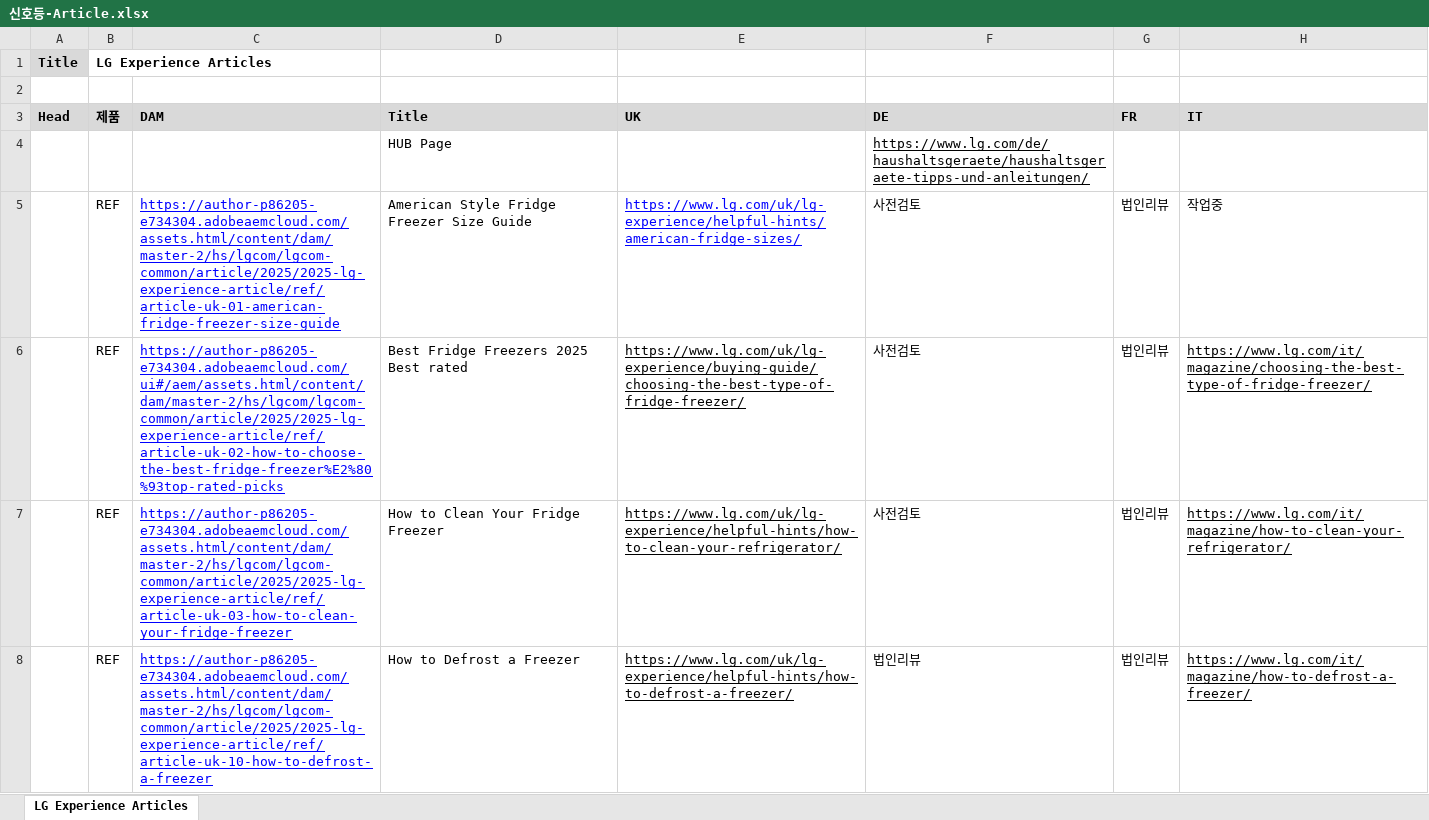
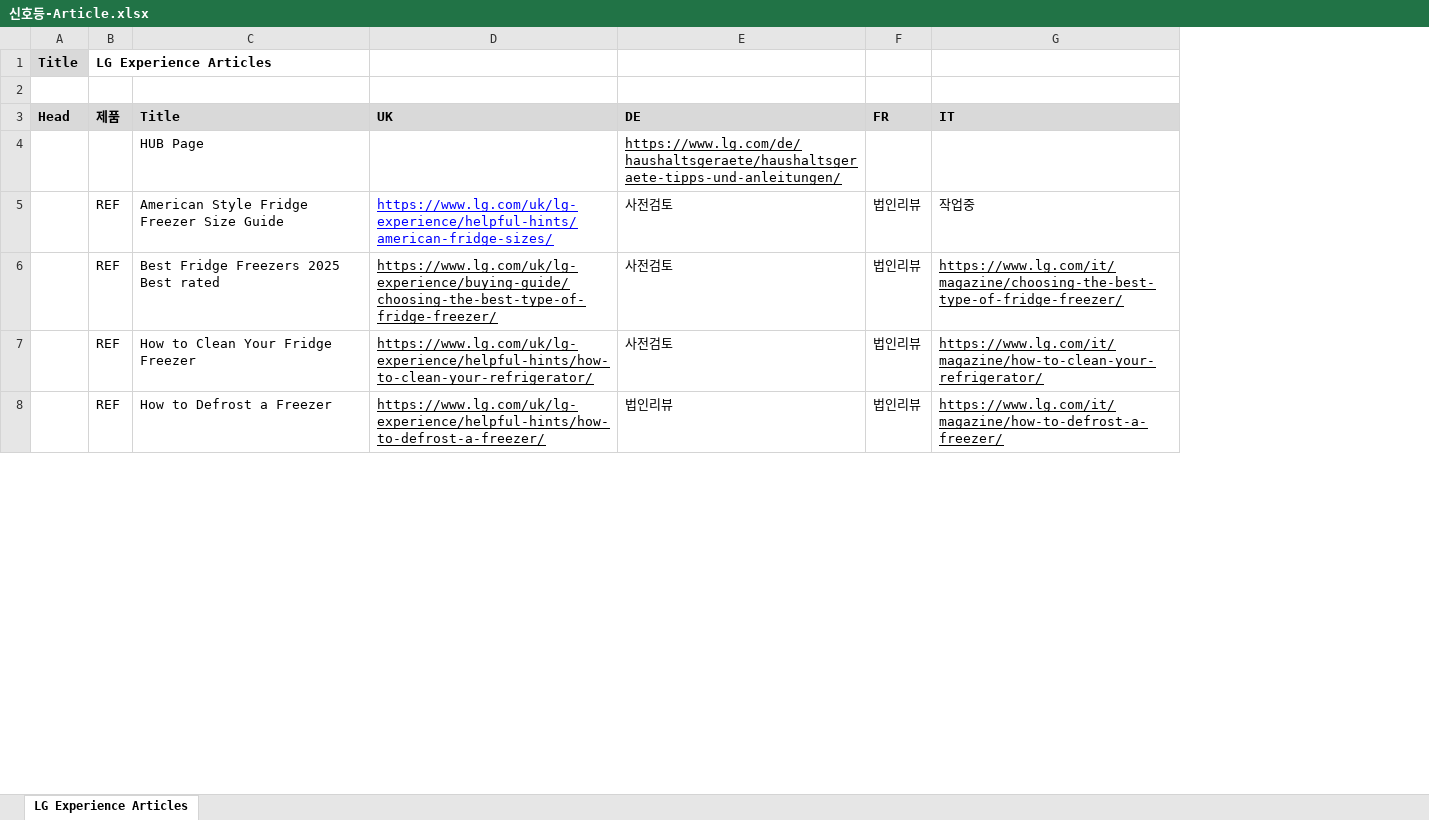
Before and after one commit to towdew/hs-dashboard, an Excel workbook: lg-com-status-dashboard/신호등-Article.xlsx, sheet LG Experience Articles, drawn as a sheet; only a part is shown; values as stored, in another font and other column widths than the file's, no borders; charts and pictures not drawn; the diff names each change by its address in the sheet, - before the commit and + after, or states it on an @@ line.

```diff
--- a/lg-com-status-dashboard/신호등-Article.xlsx (sheet LG Experience Articles)
+++ b/lg-com-status-dashboard/신호등-Article.xlsx (sheet LG Experience Articles)
-column C (DAM), rows 5-8: https://author-p86205-e734304.adobeaemcloud.com/assets.html/content/dam/master-2/hs/lgcom/lgcom-common/article/2025/2025-lg-experience-article/ref/article-uk-01-american-fridge-freezer-size-guide | https://author-p86205-e734304.adobeaemcloud.com/ui#/aem/assets.html/content/dam/master-2/hs/lgcom/lgcom-common/article/2025/2025-lg-experience-article/ref/article-uk-02-how-to-choose-the-best-fridge-freezer%E2%80%93top-rated-picks | https://author-p86205-e734304.adobeaemcloud.com/assets.html/content/dam/master-2/hs/lgcom/lgcom-common/article/2025/2025-lg-experience-article/ref/article-uk-03-how-to-clean-your-fridge-freezer | https://author-p86205-e734304.adobeaemcloud.com/assets.html/content/dam/master-2/hs/lgcom/lgcom-common/article/2025/2025-lg-experience-article/ref/article-uk-10-how-to-defrost-a-freezer
```
Also changed, not shown: lg-com-status-dashboard/신호등data-0801.xlsx.
